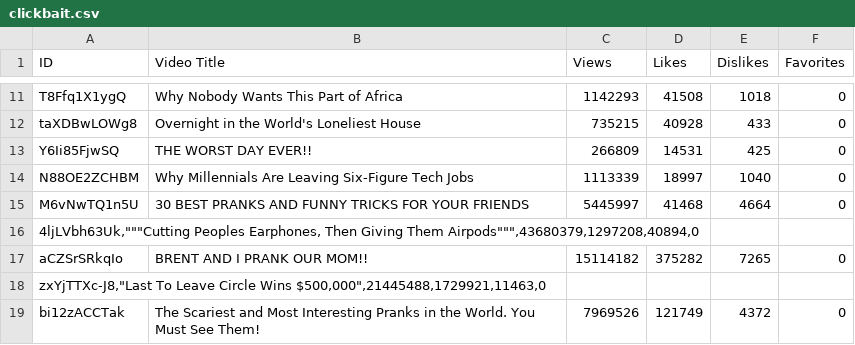
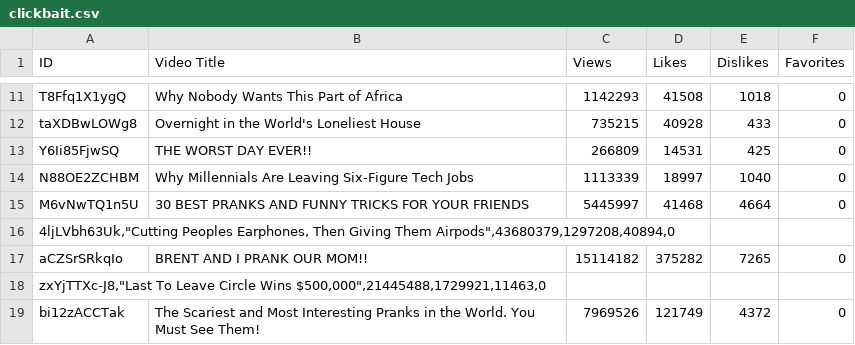
Before and after one commit to Filip1402/YoutubeClickbaitDetector, a CSV file: dataset/clickbait.csv, drawn as a sheet; only a part is shown, gaps mark what is left out.

Commit message:
Update clickbait.csv

```diff
--- a/dataset/clickbait.csv
+++ b/dataset/clickbait.csv
@@ -15,3 +15,3 @@ N88OE2ZCHBM,Why Millennials Are Leaving Six-Figure Tech Jobs,1113339,18997,1040,
 M6vNwTQ1n5U,30 BEST PRANKS AND FUNNY TRICKS FOR YOUR FRIENDS,5445997,41468,4664,0
-"4ljLVbh63Uk,""""""Cutting Peoples Earphones, Then Giving Them Airpods"""""",43680379,1297208,40894,0"
+"4ljLVbh63Uk,""Cutting Peoples Earphones, Then Giving Them Airpods"",43680379,1297208,40894,0"
 aCZSrSRkqIo,BRENT AND I PRANK OUR MOM!!,15114182,375282,7265,0
```
